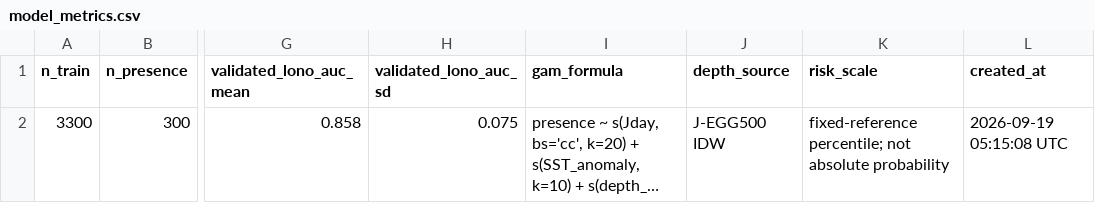
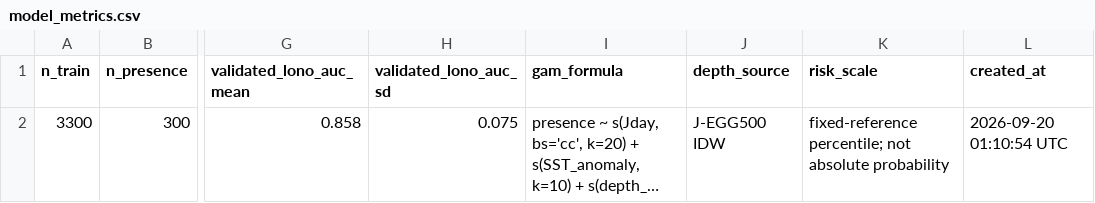
Before and after one commit to IK5258/kochi-whale-shark-risk-monitor, a CSV file: outputs/model_metrics.csv, drawn as a sheet; only a part is shown, gaps mark what is left out; long unchanged cells end in …; the diff names each change by its address in the sheet, - before the commit and + after, or states it on an @@ line.

```diff
--- a/outputs/model_metrics.csv
+++ b/outputs/model_metrics.csv
-L2 (created_at): 2026-09-19 05:15:08 UTC
+L2 (created_at): 2026-09-20 01:10:54 UTC
```
Also changed, not shown: outputs/current_env.csv, outputs/forecast_env.csv, 3 other files.
